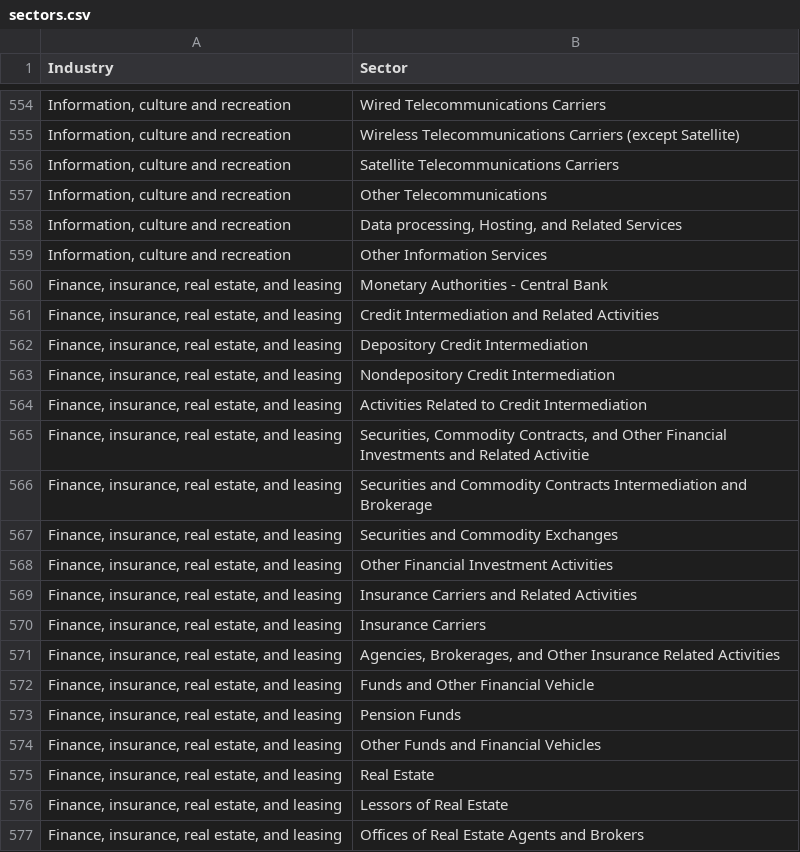
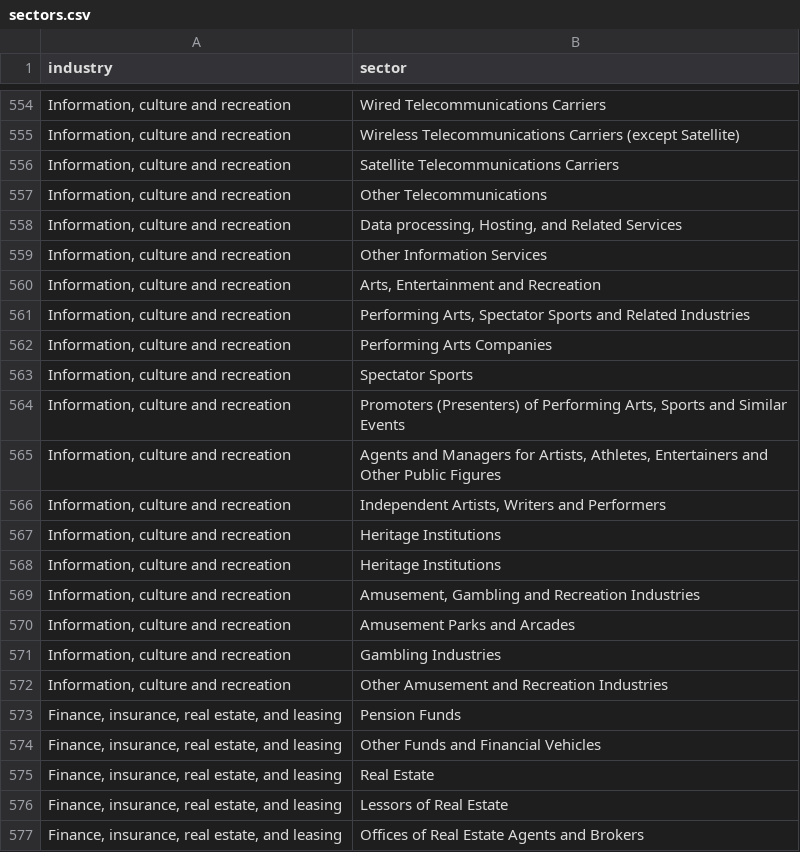
Before and after one commit to davidworkman9/CODE-2015, a CSV file: private/sectors.csv, drawn as a sheet; only a part is shown, gaps mark what is left out; removed rows and columns are numbered as before the commit, all else as after; the diff names each change by its address in the sheet, - before the commit and + after, or states it on an @@ line.

```diff
--- a/private/sectors.csv
+++ b/private/sectors.csv
-A1: Industry
+A1: industry
-B1: Sector
+B1: sector
-row 560: Finance, insurance, real estate, and leasing | Monetary Authorities - Central Bank
-row 561: Finance, insurance, real estate, and leasing | Credit Intermediation and Related Activities
-row 562: Finance, insurance, real estate, and leasing | Depository Credit Intermediation
-row 563: Finance, insurance, real estate, and leasing | Nondepository Credit Intermediation
-row 564: Finance, insurance, real estate, and leasing | Activities Related to Credit Intermediation
-row 565: Finance, insurance, real estate, and leasing | Securities, Commodity Contracts, and Other Financial Investments and Related Activitie
-row 566: Finance, insurance, real estate, and leasing | Securities and Commodity Contracts Intermediation and Brokerage
-row 567: Finance, insurance, real estate, and leasing | Securities and Commodity Exchanges
-row 568: Finance, insurance, real estate, and leasing | Other Financial Investment Activities
-row 569: Finance, insurance, real estate, and leasing | Insurance Carriers and Related Activities
-row 570: Finance, insurance, real estate, and leasing | Insurance Carriers
-row 571: Finance, insurance, real estate, and leasing | Agencies, Brokerages, and Other Insurance Related Activities
-row 572: Finance, insurance, real estate, and leasing | Funds and Other Financial Vehicle
@@ row 640 moved to row 560: Information, culture and recreation @@
@@ row 641 moved to row 561: Information, culture and recreation @@
@@ row 642 moved to row 562: Information, culture and recreation @@
@@ row 643 moved to row 563: Information, culture and recreation @@
@@ row 644 moved to row 564: Information, culture and recreation @@
@@ row 645 moved to row 565: Information, culture and recreation @@
@@ row 646 moved to row 566: Information, culture and recreation @@
@@ row 647 moved to row 567: Information, culture and recreation @@
@@ row 648 moved to row 568: Information, culture and recreation @@
@@ row 649 moved to row 569: Information, culture and recreation @@
@@ row 650 moved to row 570: Information, culture and recreation @@
@@ row 651 moved to row 571: Information, culture and recreation @@
@@ row 652 moved to row 572: Information, culture and recreation @@
```
Also changed, not shown: 4 other files.
